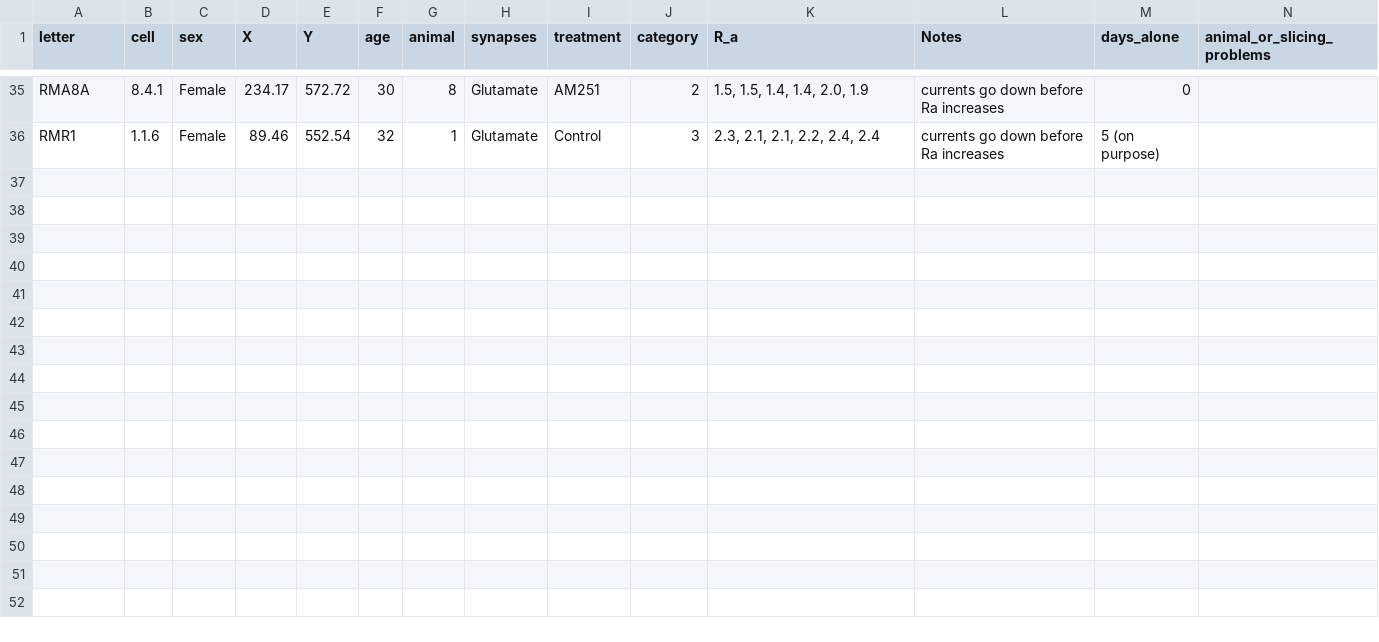
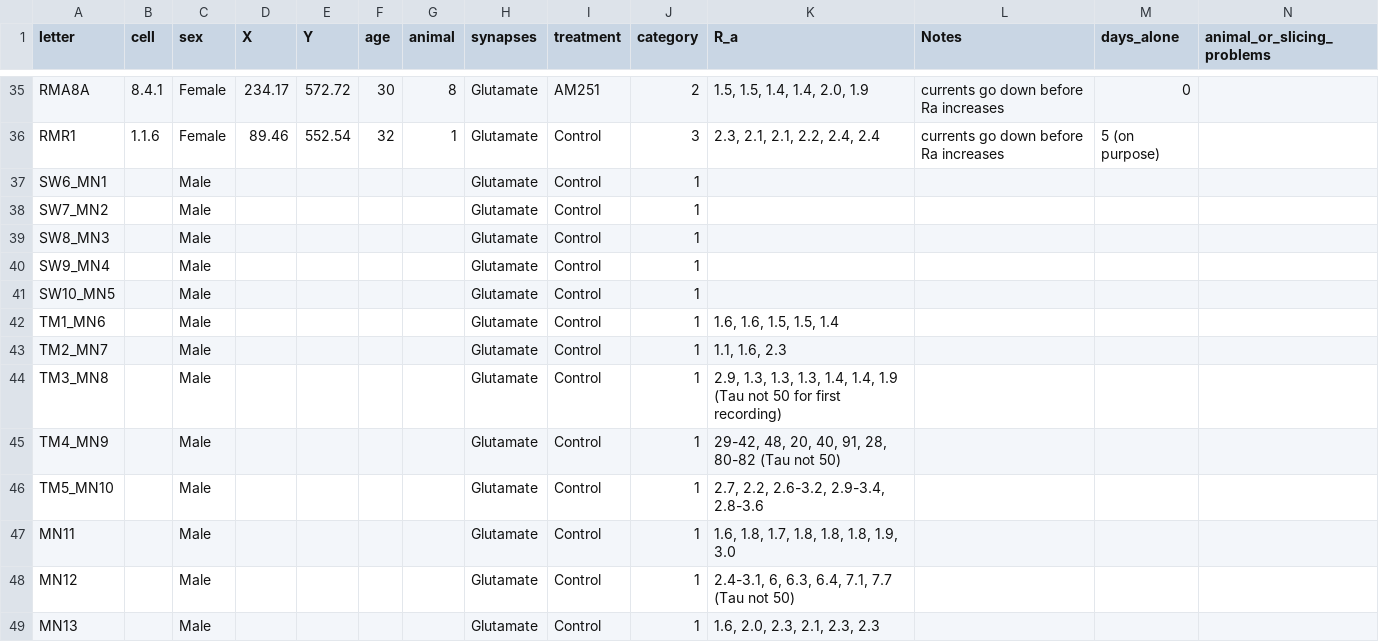
Before and after one commit to rmuzzatti/honours, a CSV file: Data/cell-characteristics.csv, drawn as a sheet; only a part is shown, gaps mark what is left out.

Commit message:
13 naive male cells in

```diff
--- a/Data/cell-characteristics.csv
+++ b/Data/cell-characteristics.csv
@@ -36 +36,14 @@ RMA8A,8.4.1,Female,234.17,572.72,30,8,Glutamate,AM251,2,"1.5, 1.5, 1.4, 1.4, 2.0
 RMR1,1.1.6,Female,89.46,552.54,32,1,Glutamate,Control,3,"2.3, 2.1, 2.1, 2.2, 2.4, 2.4",currents go down before Ra increases,5 (on purpose),
+SW6_MN1,,Male,,,,,Glutamate,Control,1,,,,
+SW7_MN2,,Male,,,,,Glutamate,Control,1,,,,
+SW8_MN3,,Male,,,,,Glutamate,Control,1,,,,
+SW9_MN4,,Male,,,,,Glutamate,Control,1,,,,
+SW10_MN5,,Male,,,,,Glutamate,Control,1,,,,
+TM1_MN6,,Male,,,,,Glutamate,Control,1,"1.6, 1.6, 1.5, 1.5, 1.4",,,
+TM2_MN7,,Male,,,,,Glutamate,Control,1,"1.1, 1.6, 2.3",,,
+TM3_MN8,,Male,,,,,Glutamate,Control,1,"2.9, 1.3, 1.3, 1.3, 1.4, 1.4, 1.9 (Tau not 50 for first recording)",,,
+TM4_MN9,,Male,,,,,Glutamate,Control,1,"29-42, 48, 20, 40, 91, 28, 80-82 (Tau not 50)",,,
+TM5_MN10,,Male,,,,,Glutamate,Control,1,"2.7, 2.2, 2.6-3.2, 2.9-3.4, 2.8-3.6",,,
+MN11,,Male,,,,,Glutamate,Control,1,"1.6, 1.8, 1.7, 1.8, 1.8, 1.8, 1.9, 3.0",,,
+MN12,,Male,,,,,Glutamate,Control,1,"2.4-3.1, 6, 6.3, 6.4, 7.1, 7.7 (Tau not 50)",,,
+MN13,,Male,,,,,Glutamate,Control,1,"1.6, 2.0, 2.3, 2.1, 2.3, 2.3",,,
```
Also changed, not shown: 5 other files.
